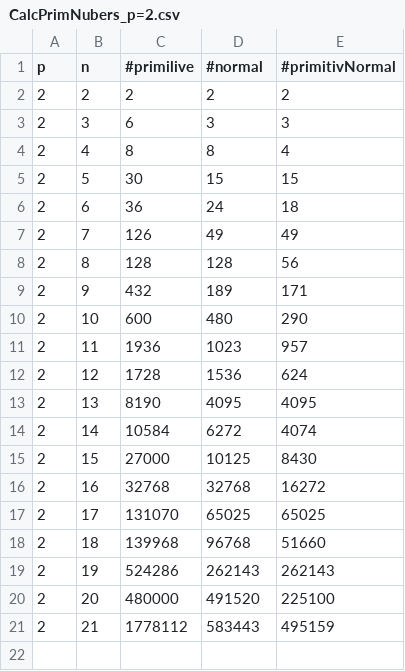
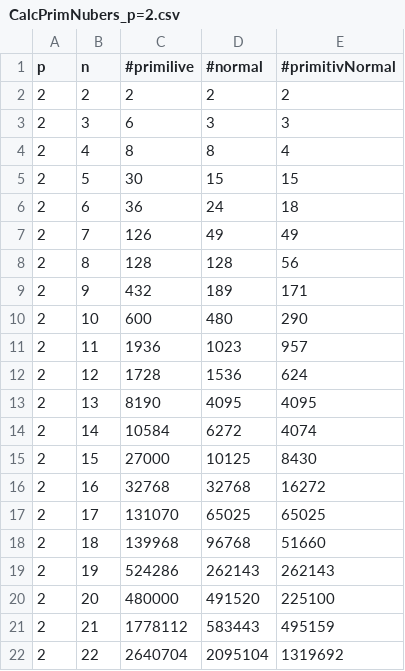
Before and after one commit to maxhbr/softwareProjekt, a CSV file: examples/cPNout/CalcPrimNubers_p=2.csv, drawn as a sheet; the diff names each change by its address in the sheet, - before the commit and + after, or states it on an @@ line.

Commit message:
mehr werte

```diff
--- a/examples/cPNout/CalcPrimNubers_p=2.csv
+++ b/examples/cPNout/CalcPrimNubers_p=2.csv
+row 22: 2 | 22 | 2640704 | 2095104 | 1319692
```
